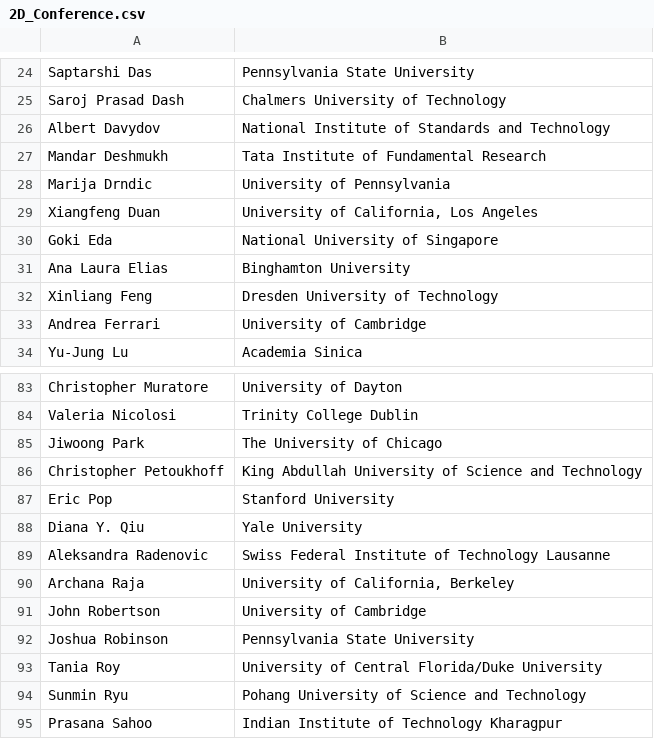
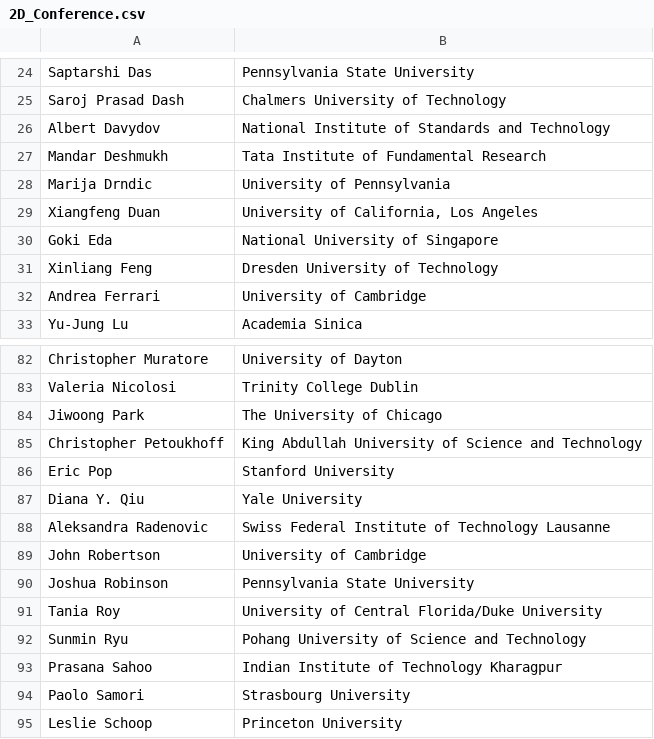
Before and after one commit to 0Hughman0/tmd_conference, a CSV file: tmd_conference/_data/2D_Conference.csv, drawn as a sheet; only a part is shown, gaps mark what is left out; the shorter side is filled out with more unchanged rows; the diff names each change by its address in the sheet, - before the commit and + after, or states it on an @@ line.

Commit message:
removal of ALE and AR

```diff
--- a/tmd_conference/_data/2D_Conference.csv
+++ b/tmd_conference/_data/2D_Conference.csv
-row 31: Ana Laura Elias | Binghamton University
-row 90: Archana Raja | University of California, Berkeley
```
